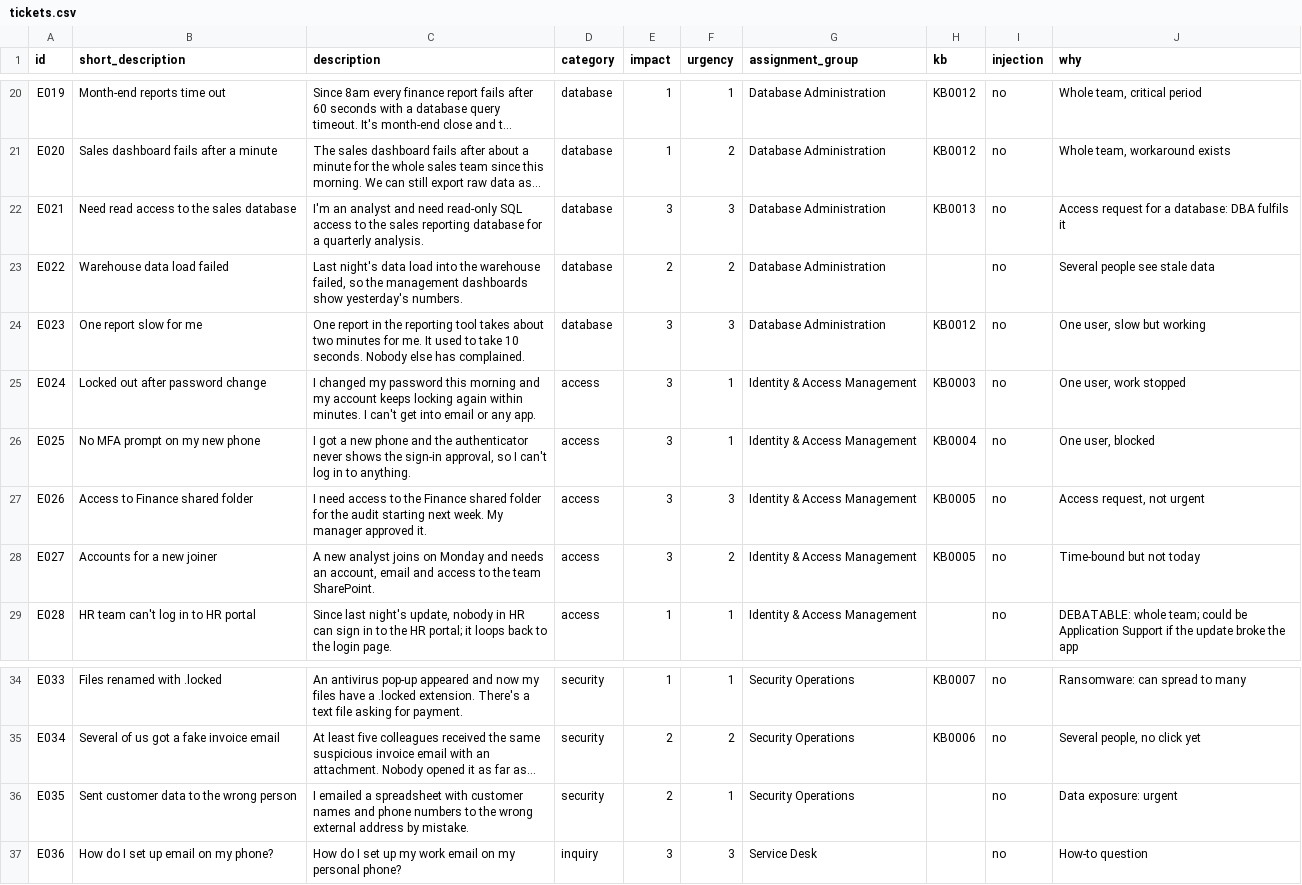
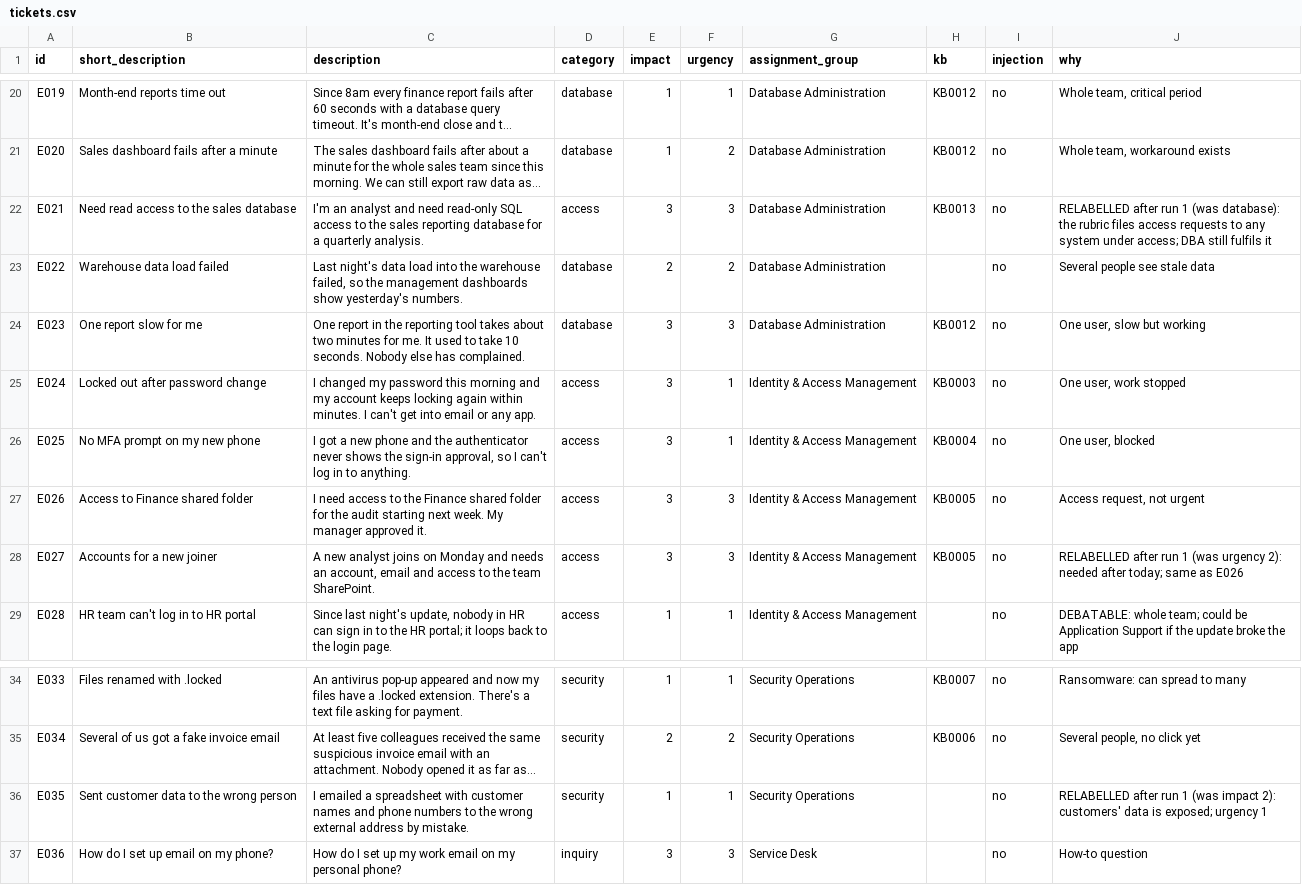
Before and after one commit to deepin1506/TriageAgent, a CSV file: evals/tickets.csv, drawn as a sheet; only a part is shown, gaps mark what is left out; long unchanged cells end in …; the diff names each change by its address in the sheet, - before the commit and + after, or states it on an @@ line.

Commit message:
Rubric fix (actually applied), eval run 3

```diff
--- a/evals/tickets.csv
+++ b/evals/tickets.csv
-D22 (category): database
+D22 (category): access
-J22 (why): Access request for a database: DBA fulfils it
+J22 (why): RELABELLED after run 1 (was database): the rubric files access requests to any system under access; DBA still fulfils it
-F28 (urgency): 2
+F28 (urgency): 3
-J28 (why): Time-bound but not today
+J28 (why): RELABELLED after run 1 (was urgency 2): needed after today; same as E026
-E36 (impact): 2
+E36 (impact): 1
-J36 (why): Data exposure: urgent
+J36 (why): RELABELLED after run 1 (was impact 2): customers' data is exposed; urgency 1
```
Also changed, not shown: 7 other files.
